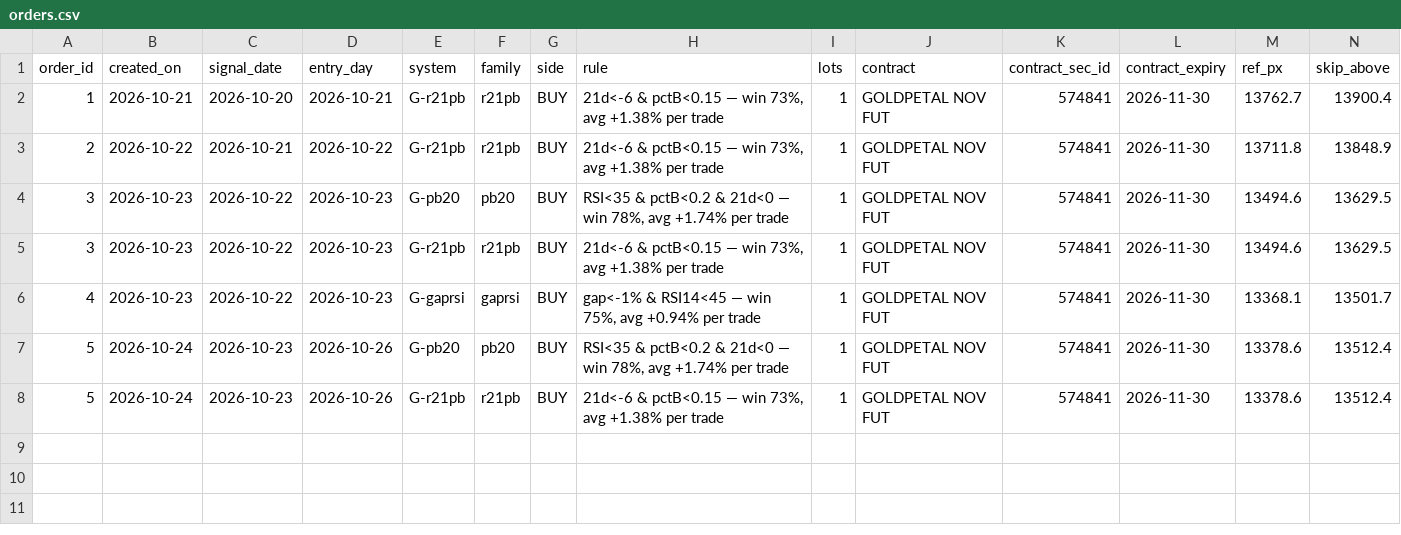
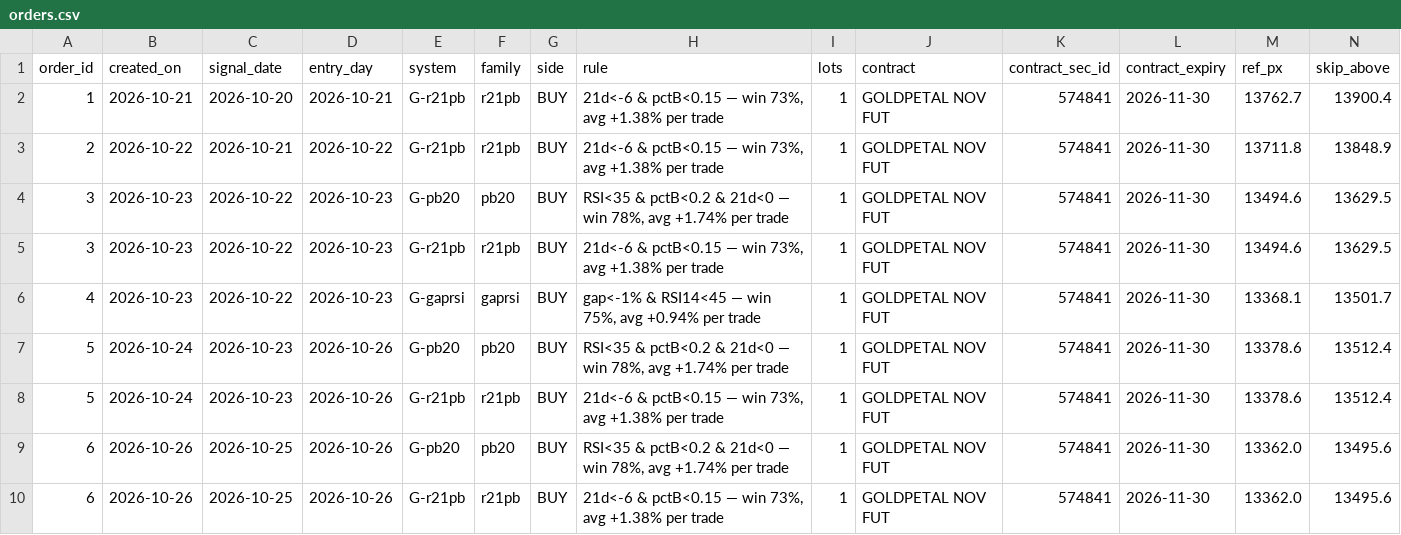
Before and after one commit to abhayv7272/ms-gold-algo, a CSV file: data/algo/orders.csv, drawn as a sheet; only a part is shown; rows hold the shown columns only; the diff names each change by its address in the sheet, - before the commit and + after, or states it on an @@ line.

```diff
--- a/data/algo/orders.csv
+++ b/data/algo/orders.csv
+row 9: 6 | 2026-10-26 | 2026-10-25 | 2026-10-26 | G-pb20 | pb20 | BUY | RSI<35 & pctB<0.2 & 21d<0 — win 78%, avg +1.74% per trade | 1 | GOLDPETAL NOV FUT | 574841 | 2026-11-30 | 13362.0 | 13495.6
+row 10: 6 | 2026-10-26 | 2026-10-25 | 2026-10-26 | G-r21pb | r21pb | BUY | 21d<-6 & pctB<0.15 — win 73%, avg +1.38% per trade | 1 | GOLDPETAL NOV FUT | 574841 | 2026-11-30 | 13362.0 | 13495.6
```
Also changed, not shown: data/algo/health_log.csv, data/algo/live_tail.csv, 5 other files.
